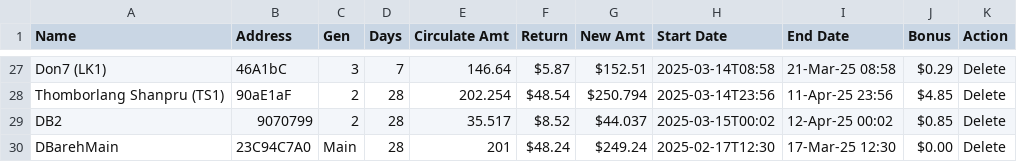
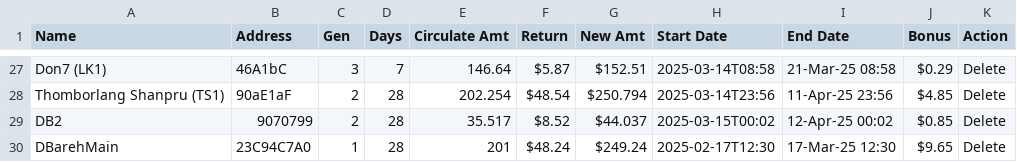
Before and after one commit to servodata98/outstandingsheetxczdv-bnmhgdaegthm-datkhfscbnlpmnb, a CSV file: outstandingsheetxczdv-bnmhgdaegthm-datkhfscbnlpmnb/Main.csv, drawn as a sheet; only a part is shown, gaps mark what is left out.

Commit message:
Update CSV file

```diff
--- a/outstandingsheetxczdv-bnmhgdaegthm-datkhfscbnlpmnb/Main.csv
+++ b/outstandingsheetxczdv-bnmhgdaegthm-datkhfscbnlpmnb/Main.csv
@@ -29,2 +29,2 @@ Thomborlang Shanpru (TS1),90aE1aF,2,28,202.254,$48.54,$250.794,2025-03-14T23:56,
 DB2,9070799,2,28,35.517,$8.52,$44.037,2025-03-15T00:02,12-Apr-25 00:02,$0.85,Delete
-DBarehMain,23C94C7A0,Main,28,201,$48.24,$249.24,2025-02-17T12:30,17-Mar-25 12:30,$0.00,Delete
+DBarehMain,23C94C7A0,1,28,201,$48.24,$249.24,2025-02-17T12:30,17-Mar-25 12:30,$9.65,Delete
```
